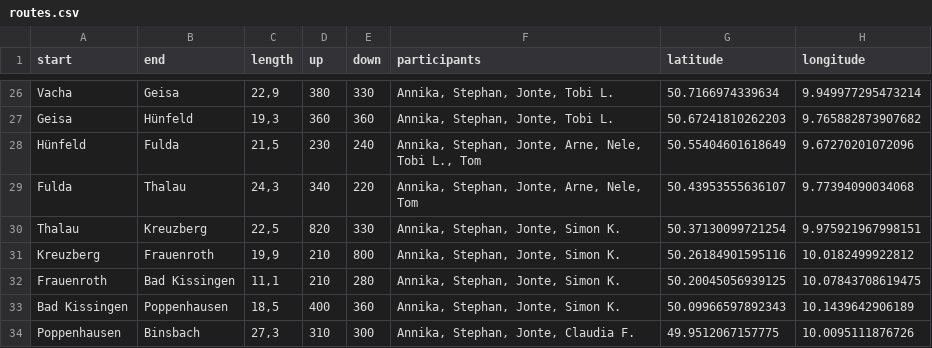
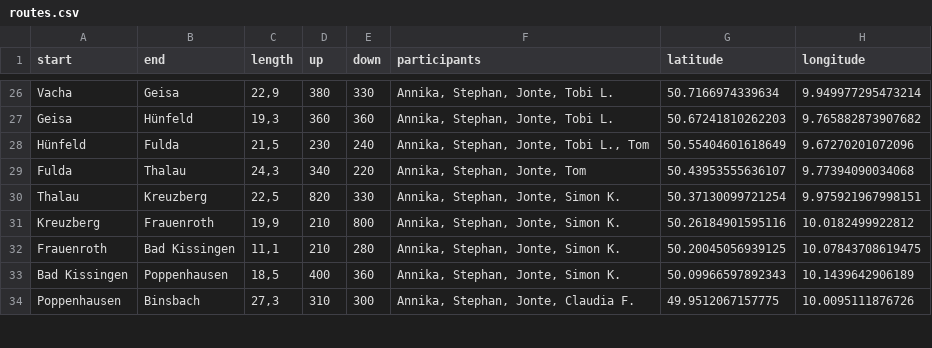
Before and after one commit to Lausbert/diesdas, a CSV file: _data/routes.csv, drawn as a sheet; only a part is shown, gaps mark what is left out; the diff names each change by its address in the sheet, - before the commit and + after, or states it on an @@ line.

Commit message:
wip

```diff
--- a/_data/routes.csv
+++ b/_data/routes.csv
-F28 (participants): Annika, Stephan, Jonte, Arne, Nele, Tobi L., Tom
+F28 (participants): Annika, Stephan, Jonte, Tobi L., Tom
-F29 (participants): Annika, Stephan, Jonte, Arne, Nele, Tom
+F29 (participants): Annika, Stephan, Jonte, Tom
```
